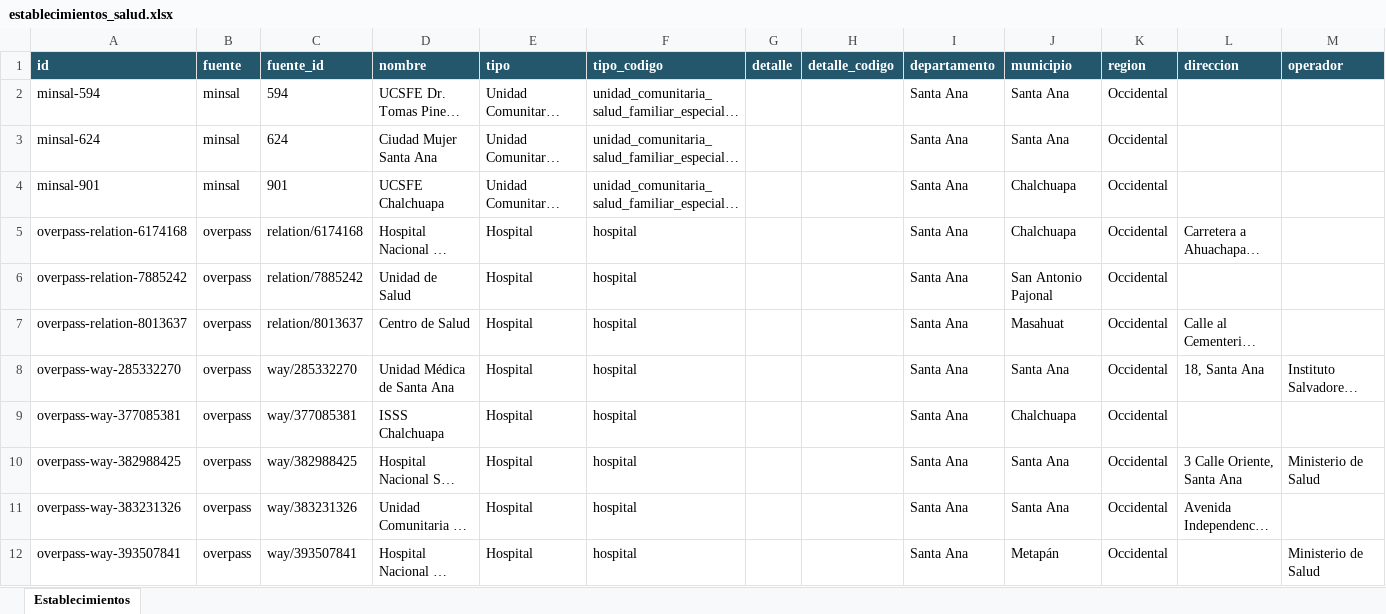
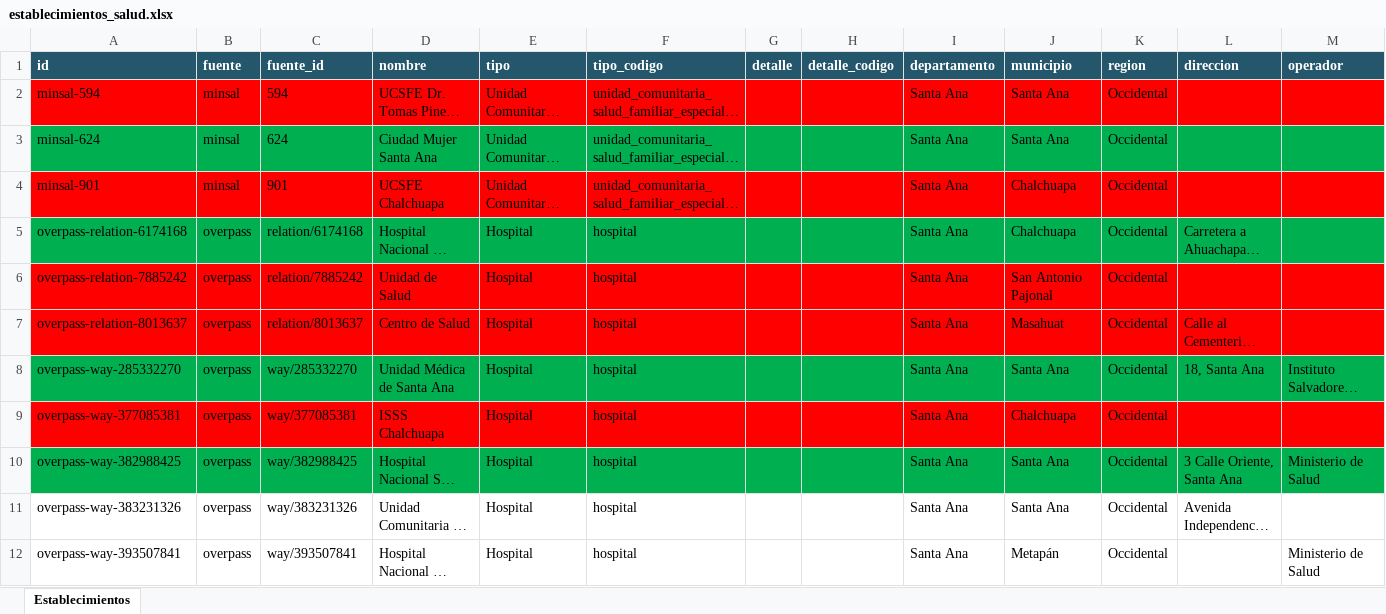
Before and after one commit to Hean0364/gis-unidades-salud, an Excel workbook: data/por_departamento/Santa Ana/establecimientos_salud.xlsx, sheet Establecimientos, drawn as a sheet; only a part is shown; long unchanged cells end in …; values as stored, in another font and other column widths than the file's, no borders; the diff covers the shown part only; the diff names each change by its address in the sheet, - before the commit and + after, or states it on an @@ line.

```diff
--- a/data/por_departamento/Santa Ana/establecimientos_salud.xlsx (sheet Establecimientos)
+++ b/data/por_departamento/Santa Ana/establecimientos_salud.xlsx (sheet Establecimientos)
-A2:M2 fill: none
+A2:M2 fill: #FF0000
-A3:M3 fill: none
+A3:M3 fill: #00B050
-A4:M4 fill: none
+A4:M4 fill: #FF0000
-A5:M5 fill: none
+A5:M5 fill: #00B050
-A6:M7 fill: none
+A6:M7 fill: #FF0000
-A8:M8 fill: none
+A8:M8 fill: #00B050
-A9:M9 fill: none
+A9:M9 fill: #FF0000
-A10:M10 fill: none
+A10:M10 fill: #00B050
```
Also changed, not shown: cell formats elsewhere in this sheet, data/por_departamento/Chalatenango/establecimientos_salud.xlsx, data/por_departamento/Usulután/establecimientos_salud.xlsx.
